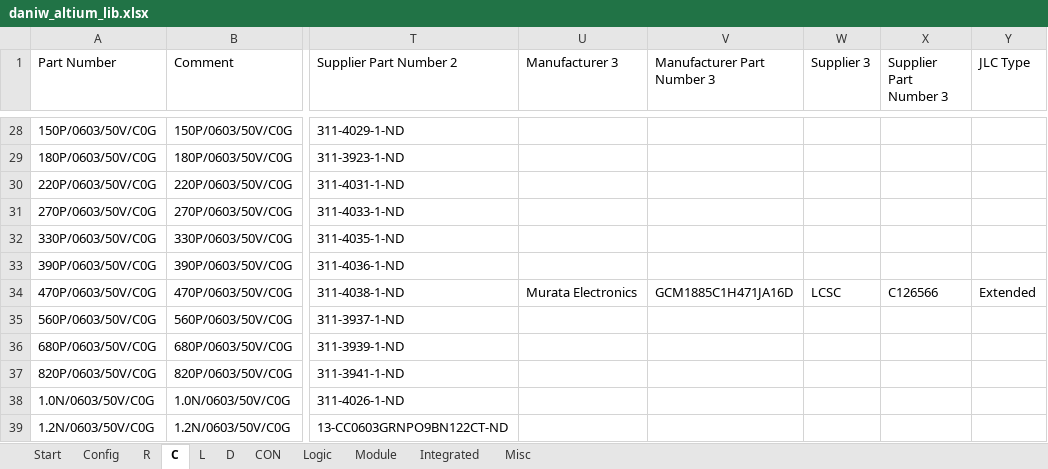
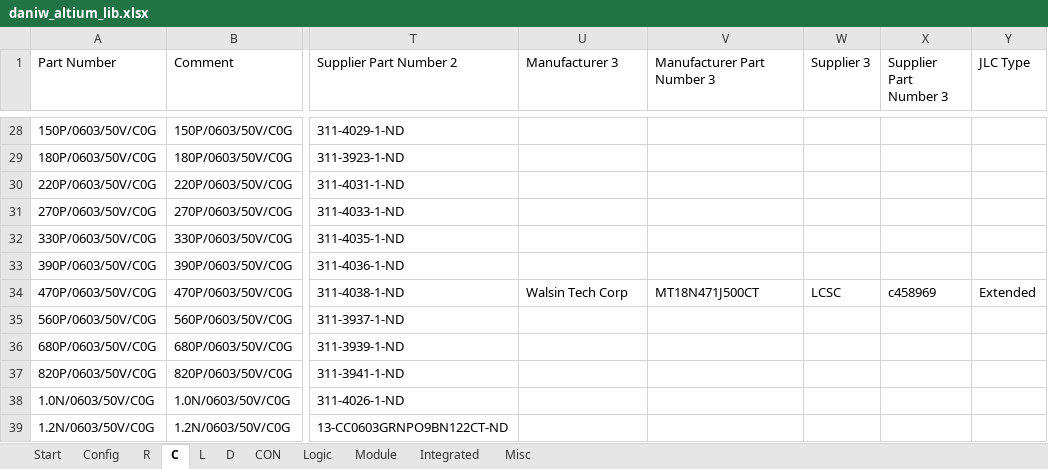
Before and after one commit to daniw/daniw_altium_lib, an Excel workbook: daniw_altium_lib.xlsx, sheet C, drawn as a sheet; only a part is shown, gaps mark what is left out; values as stored, in another font and other column widths than the file's, no borders; the diff names each change by its address in the sheet, - before the commit and + after, or states it on an @@ line.

Commit message:
LCSC supplier link of 470P/0603/50V/C0G adjusted

```diff
--- a/daniw_altium_lib.xlsx (sheet C)
+++ b/daniw_altium_lib.xlsx (sheet C)
-U34 (Manufacturer 3): Murata Electronics
+U34 (Manufacturer 3): Walsin Tech Corp
-V34 (Manufacturer Part Number 3): GCM1885C1H471JA16D
+V34 (Manufacturer Part Number 3): MT18N471J500CT
-X34 (Supplier Part Number 3): C126566
+X34 (Supplier Part Number 3): c458969
```
